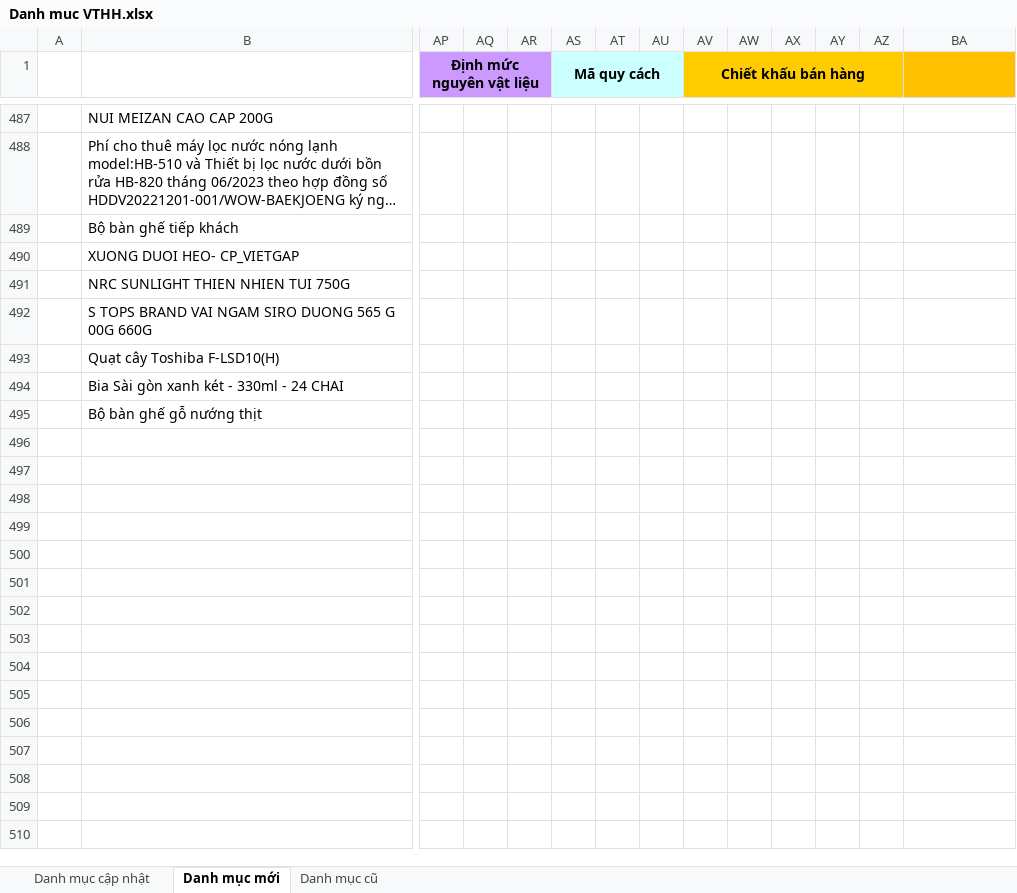
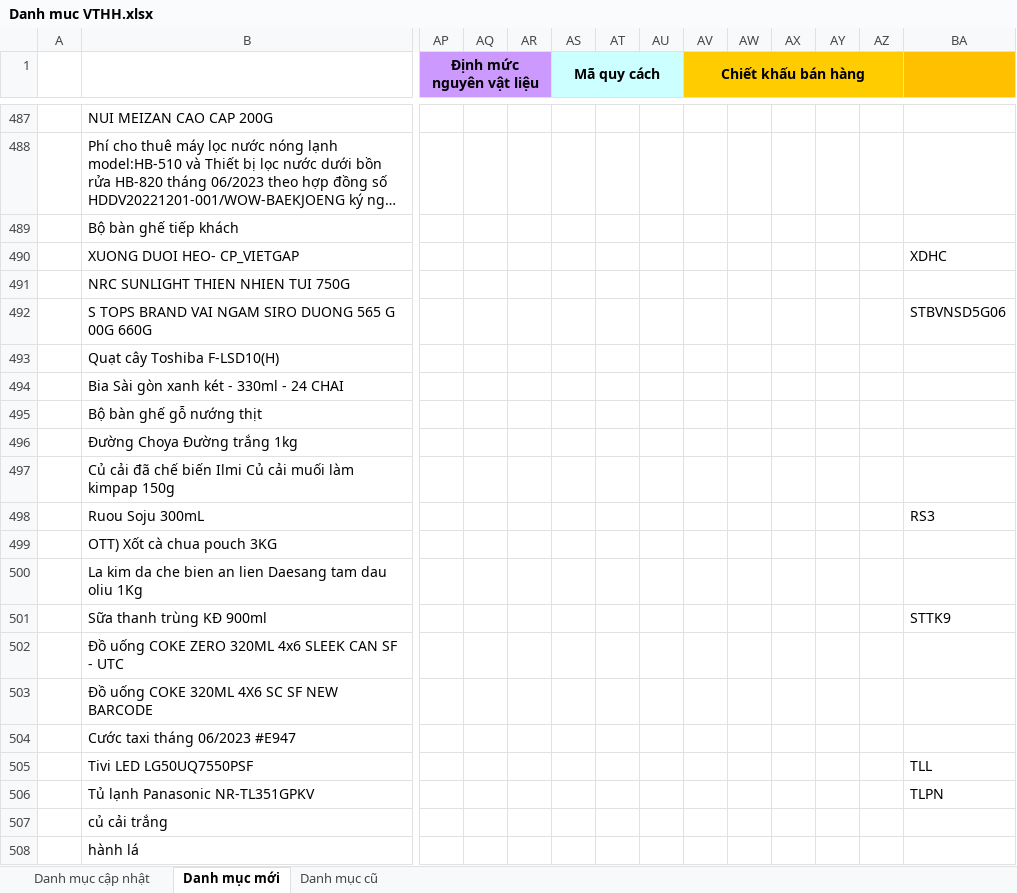
Before and after one commit to phuocanh2k1/RPA_AmberMuaHang, an Excel workbook: Output/Danh muc VTHH.xlsx, sheet Danh mục mới, drawn as a sheet; only a part is shown, gaps mark what is left out; long unchanged cells end in …; values as stored, in another font and other column widths than the file's, no borders; rows hold the shown columns only; the diff covers the shown part only; the diff names each change by its address in the sheet, - before the commit and + after, or states it on an @@ line.

```diff
--- a/Output/Danh muc VTHH.xlsx (sheet Danh mục mới)
+++ b/Output/Danh muc VTHH.xlsx (sheet Danh mục mới)
-BA490: (empty)
+BA490: XDHC
-BA492: (empty)
+BA492: STBVNSD5G06
+row 496:  | Đường Choya Đường trắng 1kg
+row 497:  | Củ cải đã chế biến Ilmi Củ cải muối làm kimpap 150g
+row 498:  | Ruou Soju 300mL |  |  |  |  |  |  |  |  |  |  |  | RS3
+row 499:  | OTT) Xốt cà chua pouch 3KG
+row 500:  | La kim da che bien an lien Daesang tam dau oliu 1Kg
+row 501:  | Sữa thanh trùng KĐ 900ml |  |  |  |  |  |  |  |  |  |  |  | STTK9
+row 502:  | Đồ uống COKE ZERO 320ML 4x6 SLEEK CAN SF - UTC
+row 503:  | Đồ uống COKE 320ML 4X6 SC SF NEW BARCODE
+row 504:  | Cước taxi tháng 06/2023 #E947
+row 505:  | Tivi LED LG50UQ7550PSF |  |  |  |  |  |  |  |  |  |  |  | TLL
+row 506:  | Tủ lạnh Panasonic NR-TL351GPKV |  |  |  |  |  |  |  |  |  |  |  | TLPN
+row 507:  | củ cải trắng
+row 508:  | hành lá
```
Also changed, not shown: 14 added rows and 138 edited cells elsewhere in this sheet, sheet Danh mục cũ, sheet Danh mục cập nhật, Output/Danh muc NCC mau.xlsx, config/config.xlsx, 4 other files.
